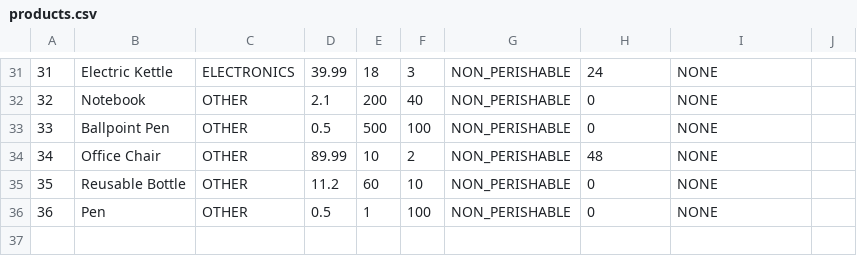
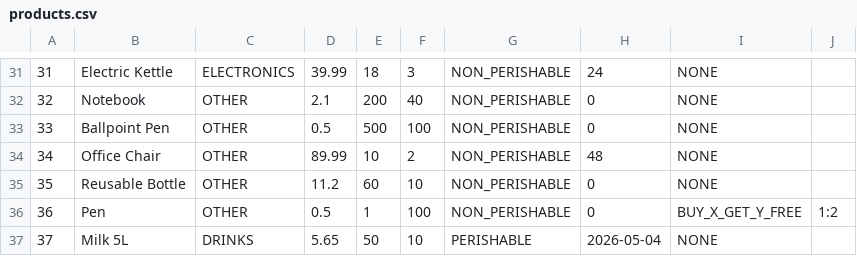
Before and after one commit to r3medy/pl2-project, a CSV file: data/products.csv, drawn as a sheet; only a part is shown, gaps mark what is left out.

```diff
--- a/data/products.csv
+++ b/data/products.csv
@@ -35,2 +35,3 @@
 35,Reusable Bottle,OTHER,11.2,60,10,NON_PERISHABLE,0,NONE,
-36,Pen,OTHER,0.5,1,100,NON_PERISHABLE,0,NONE,
+36,Pen,OTHER,0.5,1,100,NON_PERISHABLE,0,BUY_X_GET_Y_FREE,1:2
+37,Milk 5L,DRINKS,5.65,50,10,PERISHABLE,2026-05-04,NONE,
```
Also changed, not shown: data/sales.csv, 2 other files.
